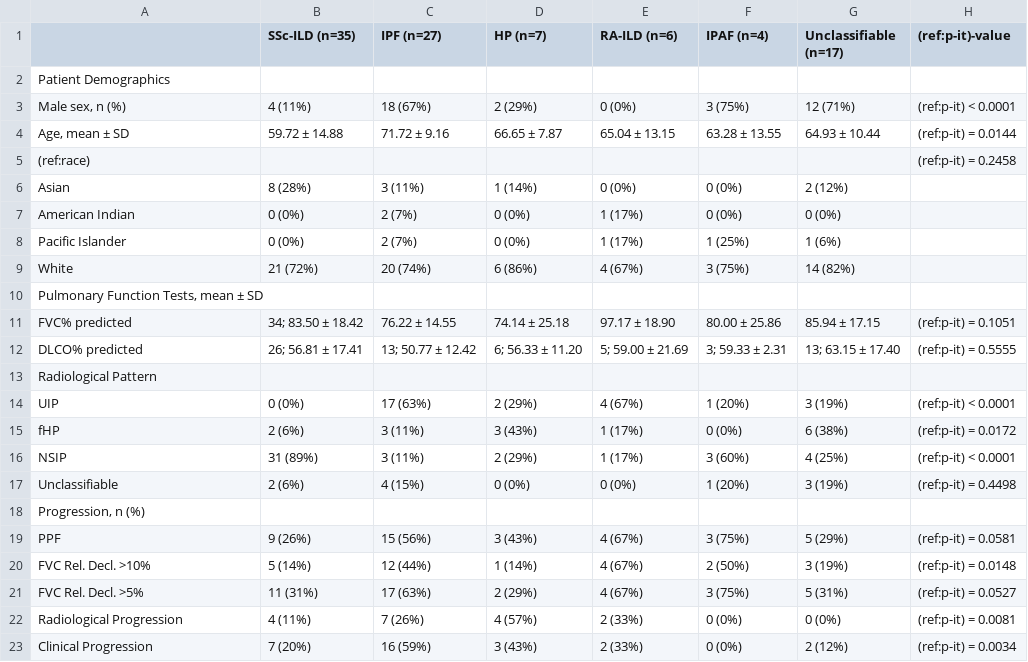
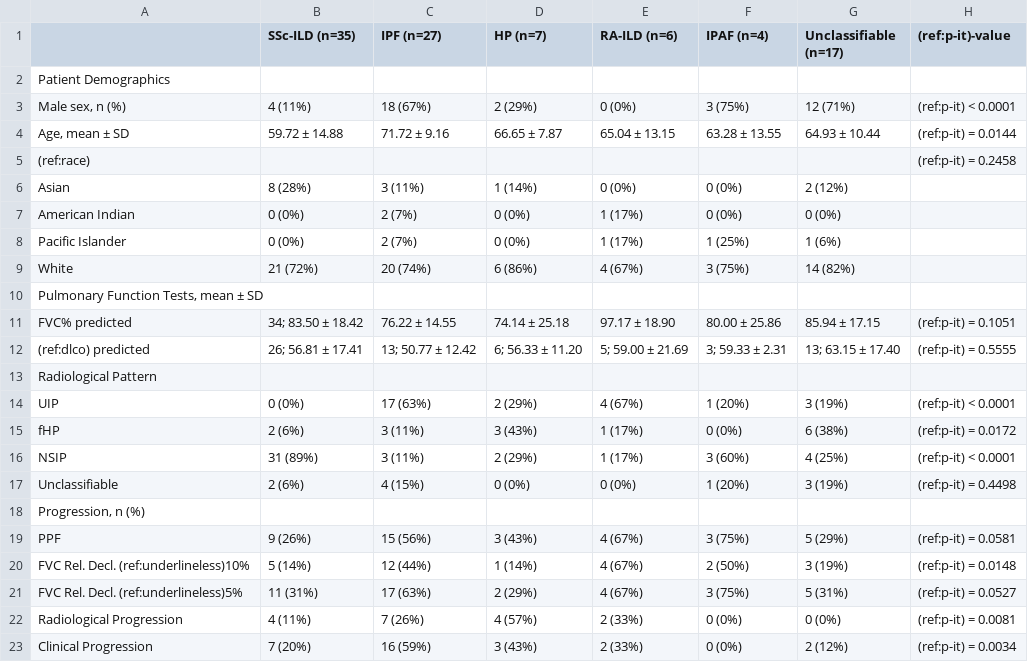
Before and after one commit to danielhe3/ubcdown, a CSV file: Tables/BloodRNAseq/px_summary.csv, drawn as a sheet.

```diff
--- a/Tables/BloodRNAseq/px_summary.csv
+++ b/Tables/BloodRNAseq/px_summary.csv
@@ -11,3 +11,3 @@ White,21 (72%),20 (74%),6 (86%),4 (67%),3 (75%),14 (82%),
 FVC% predicted,34; 83.50 ± 18.42,76.22 ± 14.55,74.14 ± 25.18,97.17 ± 18.90,80.00 ± 25.86,85.94 ± 17.15,(ref:p-it) = 0.1051
-DLCO% predicted,26; 56.81 ± 17.41,13; 50.77 ± 12.42,6; 56.33 ± 11.20,5; 59.00 ± 21.69,3; 59.33 ± 2.31,13; 63.15 ± 17.40,(ref:p-it) = 0.5555
+(ref:dlco) predicted,26; 56.81 ± 17.41,13; 50.77 ± 12.42,6; 56.33 ± 11.20,5; 59.00 ± 21.69,3; 59.33 ± 2.31,13; 63.15 ± 17.40,(ref:p-it) = 0.5555
 Radiological Pattern,  ,  ,  ,  ,  ,  ,
@@ -19,4 +19,4 @@ Unclassifiable,2 (6%),4 (15%),0 (0%),0 (0%),1 (20%),3 (19%),(ref:p-it) = 0.4498
 PPF,9 (26%),15 (56%),3 (43%),4 (67%),3 (75%),5 (29%),(ref:p-it) = 0.0581
-FVC Rel. Decl. >10%,5 (14%),12 (44%),1 (14%),4 (67%),2 (50%),3 (19%),(ref:p-it) = 0.0148
-FVC Rel. Decl. >5%,11 (31%),17 (63%),2 (29%),4 (67%),3 (75%),5 (31%),(ref:p-it) = 0.0527
+FVC Rel. Decl. (ref:underlineless)10%,5 (14%),12 (44%),1 (14%),4 (67%),2 (50%),3 (19%),(ref:p-it) = 0.0148
+FVC Rel. Decl. (ref:underlineless)5%,11 (31%),17 (63%),2 (29%),4 (67%),3 (75%),5 (31%),(ref:p-it) = 0.0527
 Radiological Progression,4 (11%),7 (26%),4 (57%),2 (33%),0 (0%),0 (0%),(ref:p-it) = 0.0081
```
Also changed, not shown: Tables/BloodPilot/Table 1 Blood Px.csv, glossary.csv, 27 other files.
